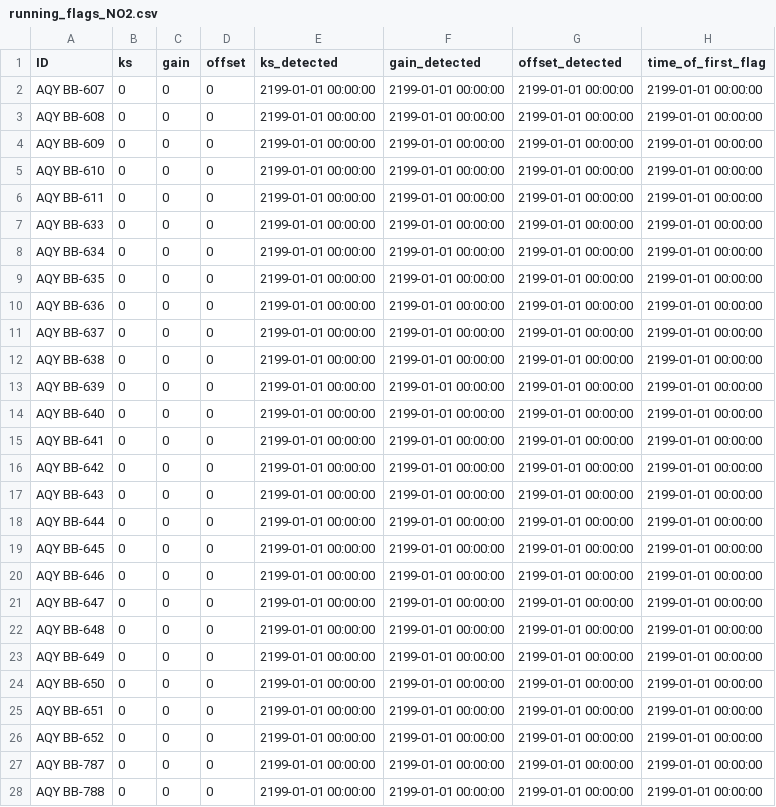
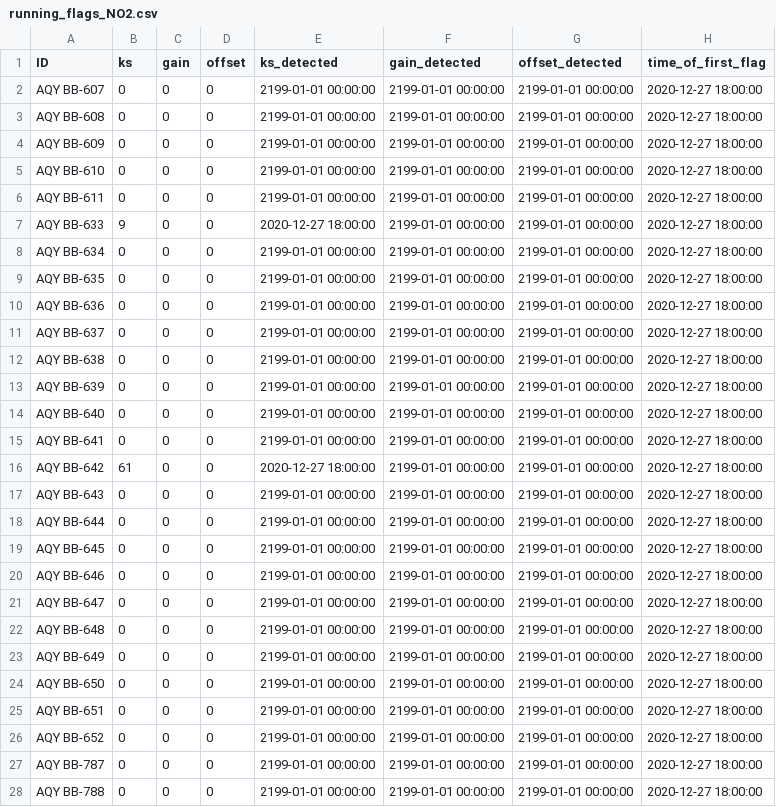
Before and after one commit to PSEHE/RAMN_Calibration, a CSV file: results/running_flags/running_flags_NO2.csv, drawn as a sheet; only a part is shown; the diff covers the shown part only; the diff names each change by its address in the sheet, - before the commit and + after, or states it on an @@ line.

```diff
--- a/results/running_flags/running_flags_NO2.csv
+++ b/results/running_flags/running_flags_NO2.csv
-H2:H28 (time_of_first_flag): 2199-01-01 00:00:00
+H2:H28 (time_of_first_flag): 2020-12-27 18:00:00
-B7 (ks): 0
+B7 (ks): 9
-E7 (ks_detected): 2199-01-01 00:00:00
+E7 (ks_detected): 2020-12-27 18:00:00
-B16 (ks): 0
+B16 (ks): 61
-E16 (ks_detected): 2199-01-01 00:00:00
+E16 (ks_detected): 2020-12-27 18:00:00
```
Also changed, not shown: 24 edited cells elsewhere in this file, 8 other files.
